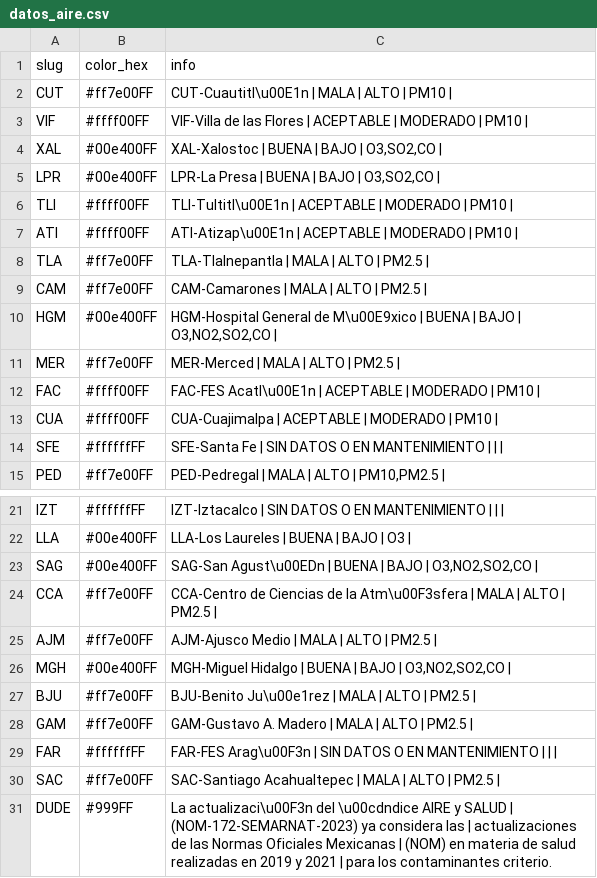
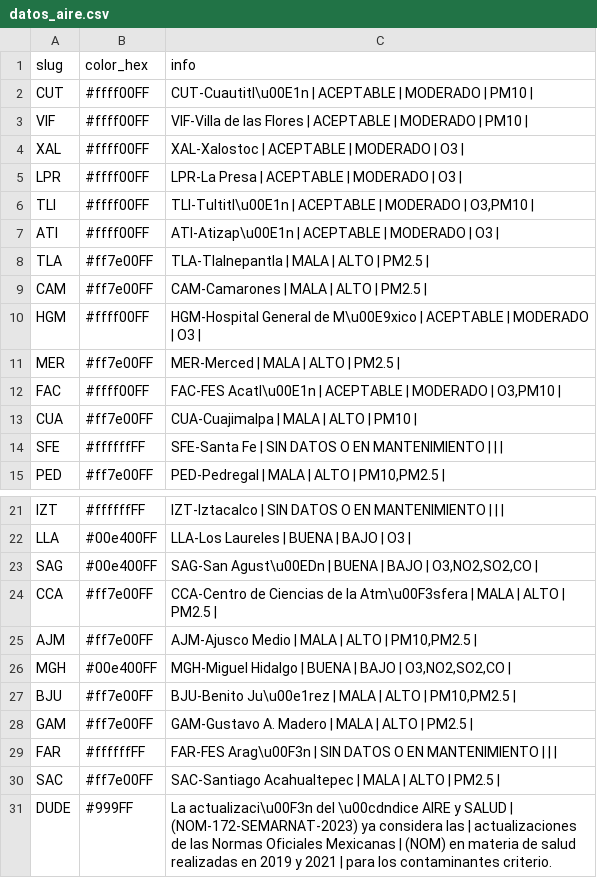
Before and after one commit to josepablo-sur/airecdmx, a CSV file: datos_aire.csv, drawn as a sheet; only a part is shown, gaps mark what is left out.

```diff
--- a/datos_aire.csv
+++ b/datos_aire.csv
@@ -1,14 +1,14 @@
 slug,color_hex,info
-CUT,#ff7e00FF,CUT-Cuautitl\u00E1n | MALA  | ALTO  | PM10 |
+CUT,#ffff00FF,CUT-Cuautitl\u00E1n | ACEPTABLE  | MODERADO  | PM10 |
 VIF,#ffff00FF,VIF-Villa de las Flores | ACEPTABLE  | MODERADO  | PM10 |
-XAL,#00e400FF,"XAL-Xalostoc | BUENA  | BAJO  | O3,SO2,CO |"
-LPR,#00e400FF,"LPR-La Presa | BUENA  | BAJO  | O3,SO2,CO |"
-TLI,#ffff00FF,TLI-Tultitl\u00E1n | ACEPTABLE  | MODERADO  | PM10 |
-ATI,#ffff00FF,ATI-Atizap\u00E1n | ACEPTABLE  | MODERADO  | PM10 |
+XAL,#ffff00FF,XAL-Xalostoc | ACEPTABLE  | MODERADO  | O3 |
+LPR,#ffff00FF,LPR-La Presa | ACEPTABLE  | MODERADO  | O3 |
+TLI,#ffff00FF,"TLI-Tultitl\u00E1n | ACEPTABLE  | MODERADO  | O3,PM10 |"
+ATI,#ffff00FF,ATI-Atizap\u00E1n | ACEPTABLE  | MODERADO  | O3 |
 TLA,#ff7e00FF,TLA-Tlalnepantla | MALA  | ALTO  | PM2.5 |
 CAM,#ff7e00FF,CAM-Camarones | MALA  | ALTO  | PM2.5 |
-HGM,#00e400FF,"HGM-Hospital General de M\u00E9xico | BUENA  | BAJO  | O3,NO2,SO2,CO |"
+HGM,#ffff00FF,HGM-Hospital General de M\u00E9xico | ACEPTABLE  | MODERADO  | O3 |
 MER,#ff7e00FF,MER-Merced | MALA  | ALTO  | PM2.5 |
-FAC,#ffff00FF,FAC-FES Acatl\u00E1n | ACEPTABLE  | MODERADO  | PM10 |
-CUA,#ffff00FF,CUA-Cuajimalpa | ACEPTABLE  | MODERADO  | PM10 |
+FAC,#ffff00FF,"FAC-FES Acatl\u00E1n | ACEPTABLE  | MODERADO  | O3,PM10 |"
+CUA,#ff7e00FF,CUA-Cuajimalpa | MALA  | ALTO  | PM10 |
 SFE,#ffffffFF,SFE-Santa Fe | SIN DATOS O EN MANTENIMIENTO  |  |  |
@@ -24,5 +24,5 @@ SAG,#00e400FF,"SAG-San Agust\u00EDn | BUENA  | BAJO  | O3,NO2,SO2,CO |"
 CCA,#ff7e00FF,CCA-Centro de Ciencias de la Atm\u00F3sfera | MALA  | ALTO  | PM2.5 |
-AJM,#ff7e00FF,AJM-Ajusco Medio | MALA  | ALTO  | PM2.5 |
+AJM,#ff7e00FF,"AJM-Ajusco Medio | MALA  | ALTO  | PM10,PM2.5 |"
 MGH,#00e400FF,"MGH-Miguel Hidalgo | BUENA  | BAJO  | O3,NO2,SO2,CO |"
-BJU,#ff7e00FF,BJU-Benito Ju\u00e1rez | MALA  | ALTO  | PM2.5 |
+BJU,#ff7e00FF,"BJU-Benito Ju\u00e1rez | MALA  | ALTO  | PM10,PM2.5 |"
 GAM,#ff7e00FF,GAM-Gustavo A. Madero | MALA  | ALTO  | PM2.5 |
```
